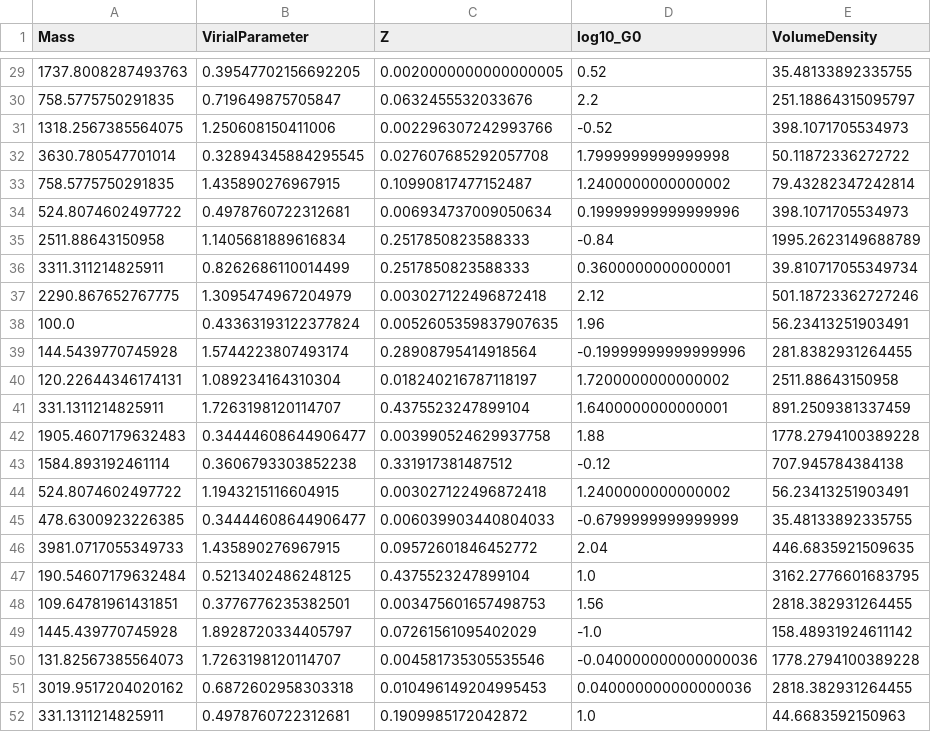
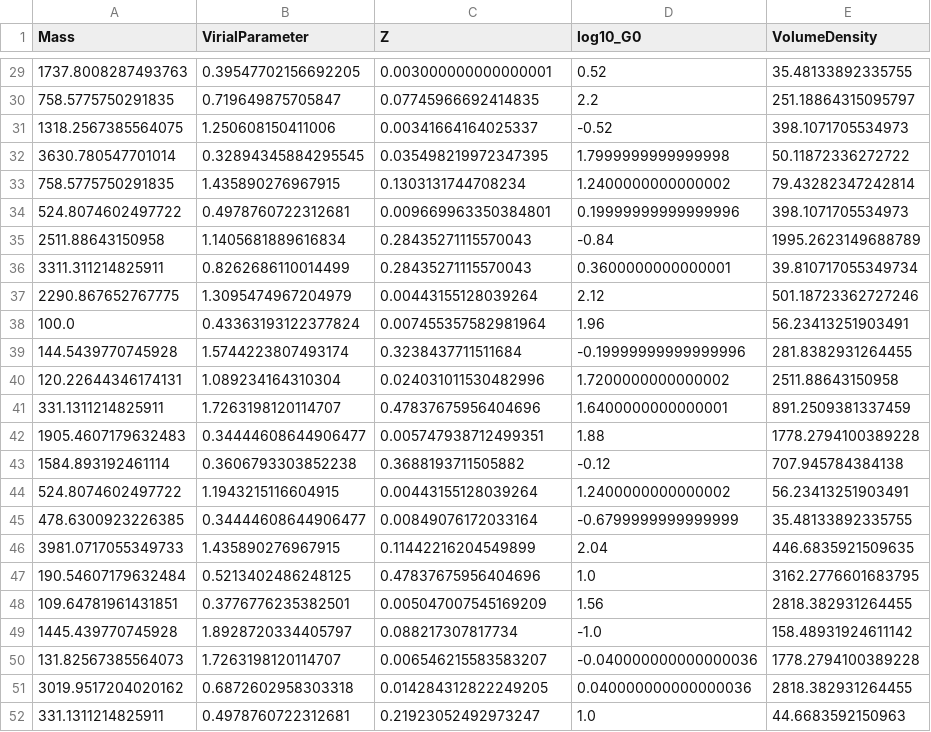
Before and after one commit to low-sky/simscript, a CSV file: sco_design.csv, drawn as a sheet; only a part is shown, gaps mark what is left out; the diff covers the shown part only.

```diff
--- a/sco_design.csv
+++ b/sco_design.csv
@@ -29,24 +29,24 @@ Mass,VirialParameter,Z,log10_G0,VolumeDensity
-1737.8008287493763,0.39547702156692205,0.0020000000000000005,0.52,35.48133892335755
-758.5775750291835,0.719649875705847,0.0632455532033676,2.2,251.18864315095797
-1318.2567385564075,1.250608150411006,0.002296307242993766,-0.52,398.1071705534973
-3630.780547701014,0.32894345884295545,0.027607685292057708,1.7999999999999998,50.11872336272722
-758.5775750291835,1.435890276967915,0.10990817477152487,1.2400000000000002,79.43282347242814
-524.8074602497722,0.4978760722312681,0.006934737009050634,0.19999999999999996,398.1071705534973
-2511.88643150958,1.1405681889616834,0.2517850823588333,-0.84,1995.2623149688789
-3311.311214825911,0.8262686110014499,0.2517850823588333,0.3600000000000001,39.810717055349734
-2290.867652767775,1.3095474967204979,0.003027122496872418,2.12,501.18723362727246
-100.0,0.43363193122377824,0.0052605359837907635,1.96,56.23413251903491
-144.5439770745928,1.5744223807493174,0.28908795414918564,-0.19999999999999996,281.8382931264455
-120.22644346174131,1.089234164310304,0.018240216787118197,1.7200000000000002,2511.88643150958
-331.1311214825911,1.7263198120114707,0.4375523247899104,1.6400000000000001,891.2509381337459
-1905.4607179632483,0.34444608644906477,0.003990524629937758,1.88,1778.2794100389228
-1584.893192461114,0.3606793303852238,0.331917381487512,-0.12,707.945784384138
-524.8074602497722,1.1943215116604915,0.003027122496872418,1.2400000000000002,56.23413251903491
-478.6300923226385,0.34444608644906477,0.006039903440804033,-0.6799999999999999,35.48133892335755
-3981.0717055349733,1.435890276967915,0.09572601846452772,2.04,446.6835921509635
-190.54607179632484,0.5213402486248125,0.4375523247899104,1.0,3162.2776601683795
-109.64781961431851,0.3776776235382501,0.003475601657498753,1.56,2818.382931264455
-1445.439770745928,1.8928720334405797,0.07261561095402029,-1.0,158.48931924611142
-131.82567385564073,1.7263198120114707,0.004581735305535546,-0.040000000000000036,1778.2794100389228
-3019.9517204020162,0.6872602958303318,0.010496149204995453,0.040000000000000036,2818.382931264455
-331.1311214825911,0.4978760722312681,0.1909985172042872,1.0,44.6683592150963
+1737.8008287493763,0.39547702156692205,0.003000000000000001,0.52,35.48133892335755
+758.5775750291835,0.719649875705847,0.07745966692414835,2.2,251.18864315095797
+1318.2567385564075,1.250608150411006,0.00341664164025337,-0.52,398.1071705534973
+3630.780547701014,0.32894345884295545,0.035498219972347395,1.7999999999999998,50.11872336272722
+758.5775750291835,1.435890276967915,0.1303131744708234,1.2400000000000002,79.43282347242814
+524.8074602497722,0.4978760722312681,0.009669963350384801,0.19999999999999996,398.1071705534973
+2511.88643150958,1.1405681889616834,0.28435271115570043,-0.84,1995.2623149688789
+3311.311214825911,0.8262686110014499,0.28435271115570043,0.3600000000000001,39.810717055349734
+2290.867652767775,1.3095474967204979,0.00443155128039264,2.12,501.18723362727246
+100.0,0.43363193122377824,0.007455357582981964,1.96,56.23413251903491
+144.5439770745928,1.5744223807493174,0.3238437711511684,-0.19999999999999996,281.8382931264455
+120.22644346174131,1.089234164310304,0.024031011530482996,1.7200000000000002,2511.88643150958
+331.1311214825911,1.7263198120114707,0.47837675956404696,1.6400000000000001,891.2509381337459
+1905.4607179632483,0.34444608644906477,0.005747938712499351,1.88,1778.2794100389228
+1584.893192461114,0.3606793303852238,0.3688193711505882,-0.12,707.945784384138
+524.8074602497722,1.1943215116604915,0.00443155128039264,1.2400000000000002,56.23413251903491
+478.6300923226385,0.34444608644906477,0.00849076172033164,-0.6799999999999999,35.48133892335755
+3981.0717055349733,1.435890276967915,0.11442216204549899,2.04,446.6835921509635
+190.54607179632484,0.5213402486248125,0.47837675956404696,1.0,3162.2776601683795
+109.64781961431851,0.3776776235382501,0.005047007545169209,1.56,2818.382931264455
+1445.439770745928,1.8928720334405797,0.088217307817734,-1.0,158.48931924611142
+131.82567385564073,1.7263198120114707,0.006546215583583207,-0.040000000000000036,1778.2794100389228
+3019.9517204020162,0.6872602958303318,0.014284312822249205,0.040000000000000036,2818.382931264455
+331.1311214825911,0.4978760722312681,0.21923052492973247,1.0,44.6683592150963
```
Also changed, not shown: 27 edited cells elsewhere in this file, 1 other file.
